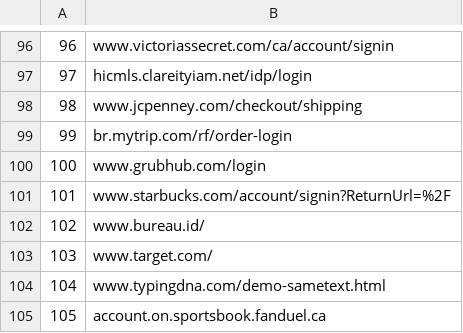
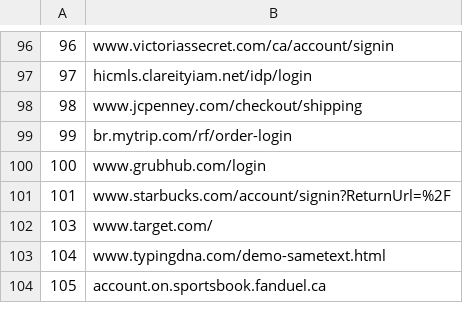
Before and after one commit to alexbara2000/checkout-crawler, a CSV file: lists/bb.csv, drawn as a sheet; only a part is shown, gaps mark what is left out.

```diff
--- a/lists/bb.csv
+++ b/lists/bb.csv
@@ -101,3 +101,2 @@
 101,www.starbucks.com/account/signin?ReturnUrl=%2F
-102,www.bureau.id/
 103,www.target.com/
```
Also changed, not shown: 4 other files.
